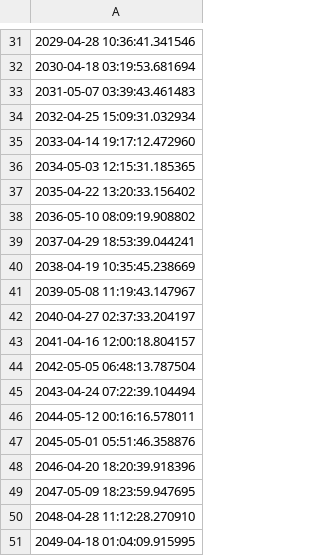
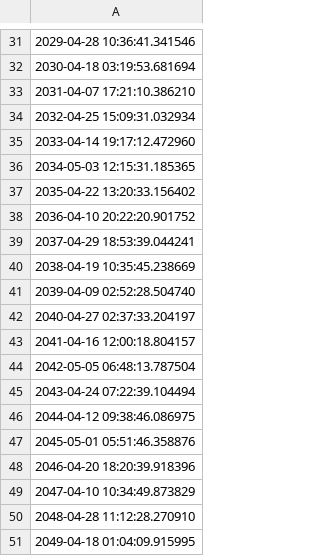
Before and after one commit to montecello/Quantum-Calendar, a CSV file: backend/data/new_years_day_2.csv, drawn as a sheet; only a part is shown, gaps mark what is left out; the diff covers the shown part only; the diff names each change by its address in the sheet, - before the commit and + after, or states it on an @@ line.

```diff
--- a/backend/data/new_years_day_2.csv
+++ b/backend/data/new_years_day_2.csv
-A33: 2031-05-07 03:39:43.461483
+A33: 2031-04-07 17:21:10.386210
-A38: 2036-05-10 08:09:19.908802
+A38: 2036-04-10 20:22:20.901752
-A41: 2039-05-08 11:19:43.147967
+A41: 2039-04-09 02:52:28.504740
-A46: 2044-05-12 00:16:16.578011
+A46: 2044-04-12 09:38:46.086975
-A49: 2047-05-09 18:23:59.947695
+A49: 2047-04-10 10:34:49.873829
```
Also changed, not shown: 9 edited cells elsewhere in this file, 1 other file.
